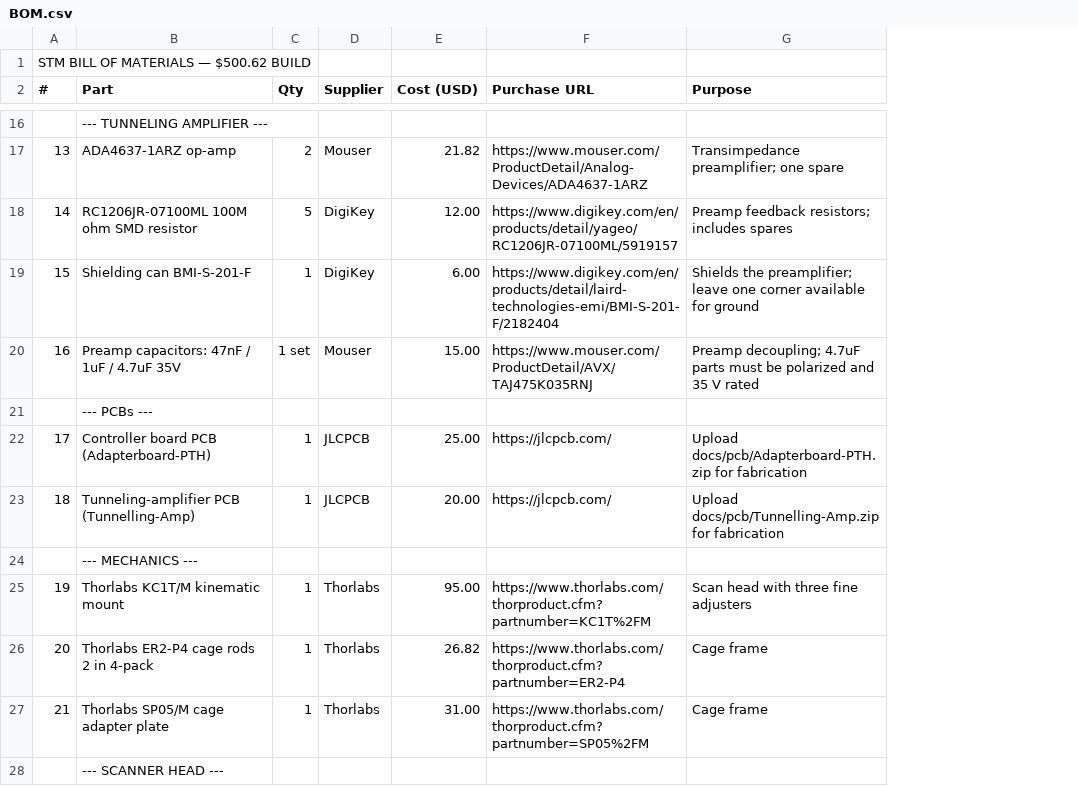
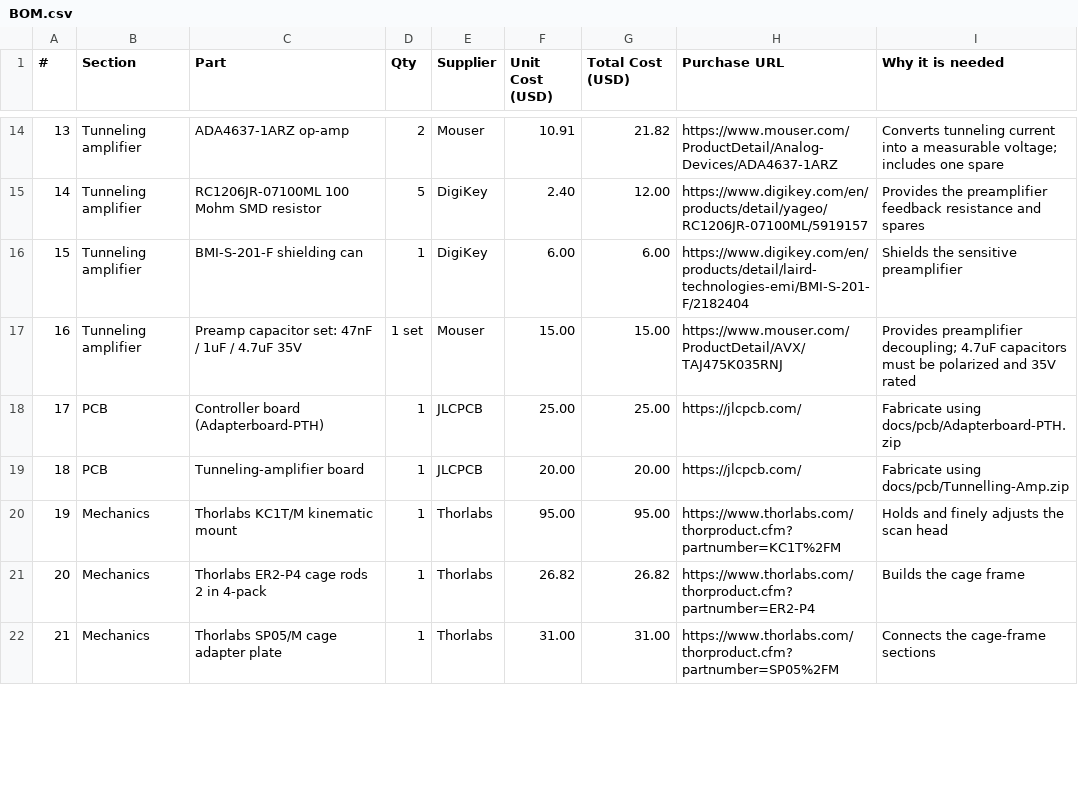
Before and after one commit to UtkarshTewari24/STM, a CSV file: BOM.csv, drawn as a sheet; only a part is shown, gaps mark what is left out; removed rows and columns are numbered as before the commit, all else as after; the diff covers the shown part only; the diff names each change by its address in the sheet, - before the commit and + after, or states it on an @@ line.

```diff
--- a/BOM.csv
+++ b/BOM.csv
+column B (Section), rows 14-22: Tunneling amplifier | Tunneling amplifier | Tunneling amplifier | Tunneling amplifier | PCB | PCB | Mechanics | Mechanics | Mechanics
+column F (Unit Cost (USD)), rows 14-22: 10.91 | 2.40 | 6.00 | 15.00 | 25.00 | 20.00 | 95.00 | 26.82 | 31.00
-column G (Purpose), rows 17-20: Transimpedance preamplifier; one spare | Preamp feedback resistors; includes spares | Shields the preamplifier; leave one corner available for ground | Preamp decoupling; 4.7uF parts must be polarized and 35 V rated; rows 22-23: Upload docs/pcb/Adapterboard-PTH.zip for fabrication | Upload docs/pcb/Tunnelling-Amp.zip for fabrication; rows 25-27: Scan head with three fine adjusters | Cage frame | Cage frame
+column I (Why it is needed), rows 14-22: Converts tunneling current into a measurable voltage; includes one spare | Provides the preamplifier feedback resistance and spares | Shields the sensitive preamplifier | Provides preamplifier decoupling; 4.7uF capacitors must be polarized and 35V rated | Fabricate using docs/pcb/Adapterboard-PTH.zip | Fabricate using docs/pcb/Tunnelling-Amp.zip | Holds and finely adjusts the scan head | Builds the cage frame | Connects the cage-frame sections
-row 1: STM BILL OF MATERIALS — $500.62 BUILD
-G1: Cost (USD)
+G1: Total Cost (USD)
-row 16:  | --- TUNNELING AMPLIFIER ---
-C15 (Part): RC1206JR-07100ML 100M ohm SMD resistor
+C15 (Part): RC1206JR-07100ML 100 Mohm SMD resistor
-C16 (Part): Shielding can BMI-S-201-F
+C16 (Part): BMI-S-201-F shielding can
-C17 (Part): Preamp capacitors: 47nF / 1uF / 4.7uF 35V
+C17 (Part): Preamp capacitor set: 47nF / 1uF / 4.7uF 35V
-row 21:  | --- PCBs ---
-C18 (Part): Controller board PCB (Adapterboard-PTH)
+C18 (Part): Controller board (Adapterboard-PTH)
-C19 (Part): Tunneling-amplifier PCB (Tunnelling-Amp)
+C19 (Part): Tunneling-amplifier board
-row 24:  | --- MECHANICS ---
-row 28:  | --- SCANNER HEAD ---
```
Also changed, not shown: 3 removed rows and 14 edited cells elsewhere in this file, 2 other files.
